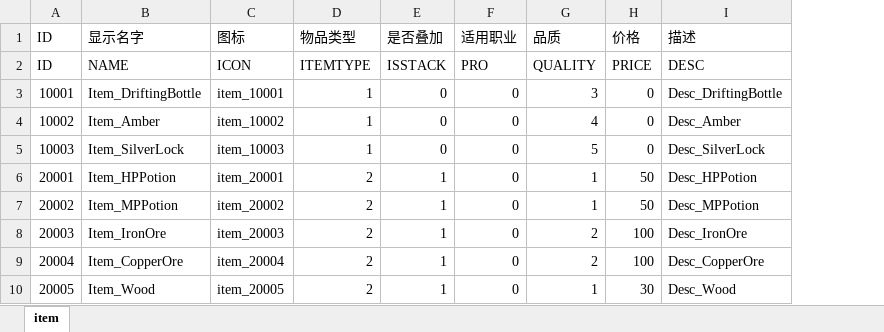
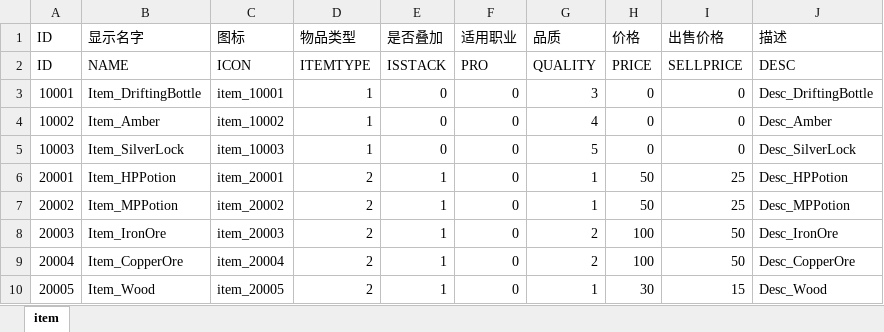
Before and after one commit to myctrd/RPG_GameFrame, an Excel workbook: dataTools/excelData/item/item.xlsx, sheet item, drawn as a sheet; values as stored, in another font and other column widths than the file's, no borders; the diff names each change by its address in the sheet, - before the commit and + after, or states it on an @@ line.

```diff
--- a/dataTools/excelData/item/item.xlsx (sheet item)
+++ b/dataTools/excelData/item/item.xlsx (sheet item)
+column I (出售价格), rows 2-10: SELLPRICE | 0 | 0 | 0 | 25 | 25 | 50 | 50 | 15
```
Also changed, not shown: dataTools/excelData/event/event.xlsx, dataTools/excelData/localization/localization.xlsx, 33 other files.
